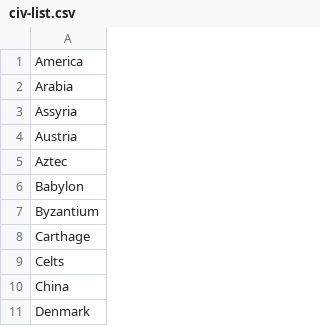
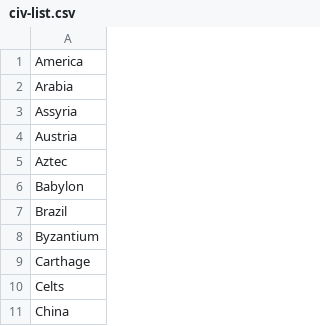
Before and after one commit to csirianni/Drafter-Bot, a CSV file: civ-list.csv, drawn as a sheet; only a part is shown; the shorter side is filled out with more unchanged rows.

Commit message:
add brazil to civ list

```diff
--- a/civ-list.csv
+++ b/civ-list.csv
@@ -6,2 +6,3 @@ Aztec
 Babylon
+Brazil
 Byzantium
```
